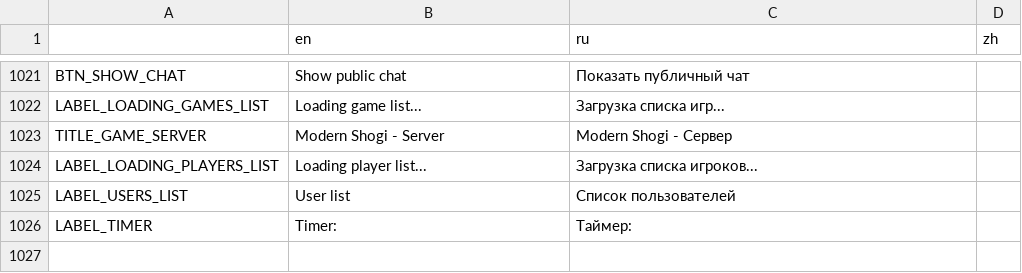
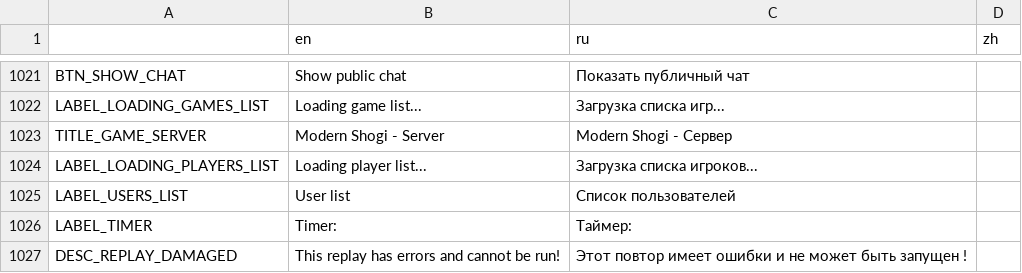
Before and after one commit to Chaosus/ModernShogi, a CSV file: loc/loc.csv, drawn as a sheet; only a part is shown, gaps mark what is left out; the diff names each change by its address in the sheet, - before the commit and + after, or states it on an @@ line.

```diff
--- a/loc/loc.csv
+++ b/loc/loc.csv
+row 1027: DESC_REPLAY_DAMAGED | This replay has errors and cannot be run! | Этот повтор имеет ошибки и не может быть запущен !
```
Also changed, not shown: 18 other files.
